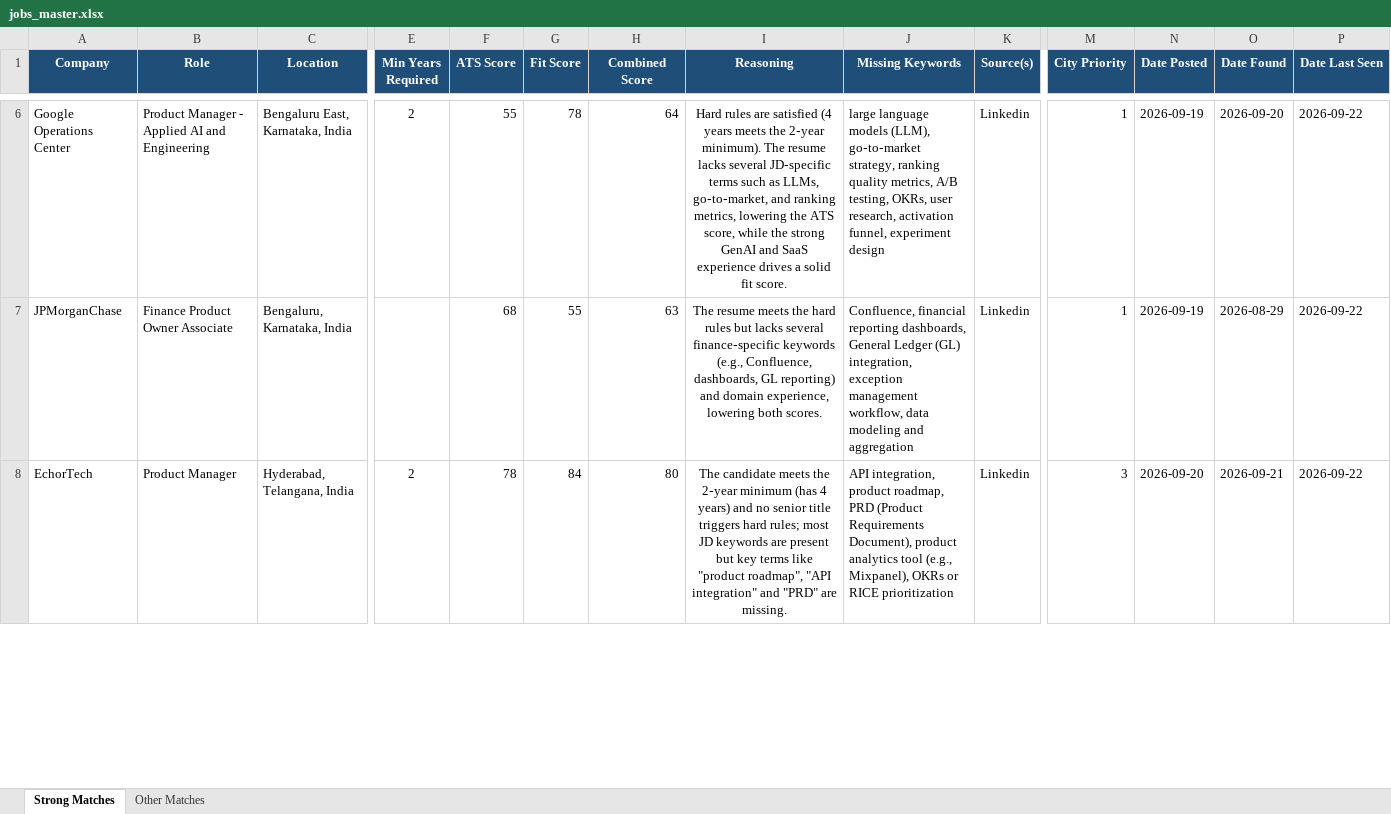
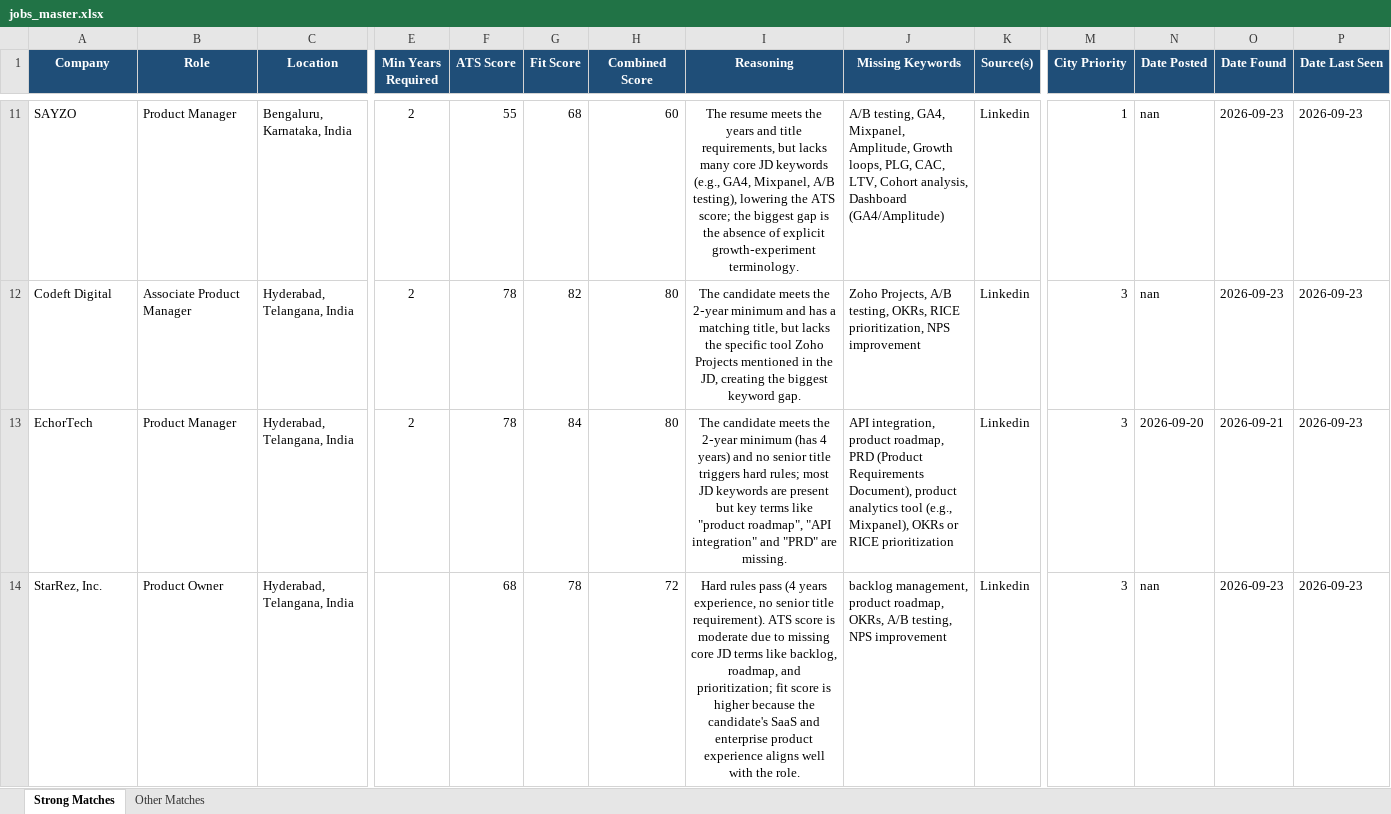
Before and after one commit to anirbanp19/Job-Tracker, an Excel workbook: output/jobs_master.xlsx, sheet Strong Matches, drawn as a sheet; only a part is shown, gaps mark what is left out; values as stored, in another font and other column widths than the file's, no borders; removed rows and columns are numbered as before the commit, all else as after; rows hold the shown columns only; the diff covers the shown part only; the diff names each change by its address in the sheet, - before the commit and + after, or states it on an @@ line.

```diff
--- a/output/jobs_master.xlsx (sheet Strong Matches)
+++ b/output/jobs_master.xlsx (sheet Strong Matches)
-A11 (Company): Google Operations Center
+A11 (Company): SAYZO
-B11 (Role): Product Manager - Applied AI and Engineering
+B11 (Role): Product Manager
-C11 (Location): Bengaluru East, Karnataka, India
+C11 (Location): Bengaluru, Karnataka, India
-G11 (Fit Score): 78
+G11 (Fit Score): 68
-H11 (Combined Score): 64
+H11 (Combined Score): 60
-I11 (Reasoning): Hard rules are satisfied (4 years meets the 2‑year minimum). The resume lacks several JD‑specific terms such as LLMs, go‑to‑market, and ranking metrics, lowering the ATS score, while the strong GenAI and SaaS experience drives a solid fit score.
+I11 (Reasoning): The resume meets the years and title requirements, but lacks many core JD keywords (e.g., GA4, Mixpanel, A/B testing), lowering the ATS score; the biggest gap is the absence of explicit growth‑experiment terminology.
-J11 (Missing Keywords): large language models (LLM), go‑to‑market strategy, ranking quality metrics, A/B testing, OKRs, user research, activation funnel, experiment design
+J11 (Missing Keywords): A/B testing, GA4, Mixpanel, Amplitude, Growth loops, PLG, CAC, LTV, Cohort analysis, Dashboard (GA4/Amplitude)
-N11 (Date Posted): 2026-09-19
+N11 (Date Posted): nan
-O11 (Date Found): 2026-09-20
+O11 (Date Found): 2026-09-23
-P11 (Date Last Seen): 2026-09-22
+P11 (Date Last Seen): 2026-09-23
-row 7: JPMorganChase | Finance Product Owner Associate | Bengaluru, Karnataka, India |  | 68 | 55 | 63 | The resume meets the hard rules but lacks several finance‑specific keywords (e.g., Confluence, dashboards, GL reporting) and domain experience, lowering both scores. | Confluence, financial reporting dashboards, General Ledger (GL) integration, exception management workflow, data modeling and aggregation | Linkedin | 1 | 2026-09-19 | 2026-08-29 | 2026-09-22
+row 12: Codeft Digital | Associate Product Manager | Hyderabad, Telangana, India | 2 | 78 | 82 | 80 | The candidate meets the 2‑year minimum and has a matching title, but lacks the specific tool Zoho Projects mentioned in the JD, creating the biggest keyword gap. | Zoho Projects, A/B testing, OKRs, RICE prioritization, NPS improvement | Linkedin | 3 | nan | 2026-09-23 | 2026-09-23
-P13 (Date Last Seen): 2026-09-22
+P13 (Date Last Seen): 2026-09-23
+row 14: StarRez, Inc. | Product Owner | Hyderabad, Telangana, India |  | 68 | 78 | 72 | Hard rules pass (4 years experience, no senior title requirement). ATS score is moderate due to missing core JD terms like backlog, roadmap, and prioritization; fit score is higher because the candidate's SaaS and enterprise product experience aligns well with the role. | backlog management, product roadmap, OKRs, A/B testing, NPS improvement | Linkedin | 3 | nan | 2026-09-23 | 2026-09-23
```
Also changed, not shown: 8 added rows, 1 removed row and 9 edited cells elsewhere in this sheet, sheet Other Matches, 1 other file.
